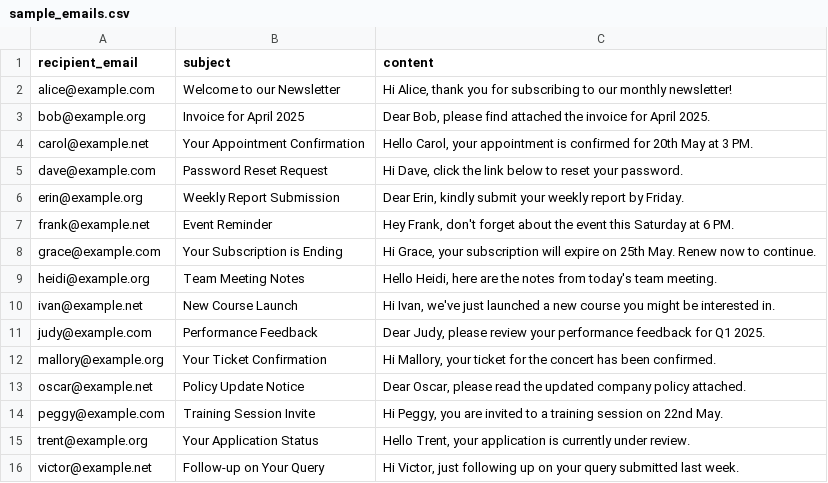
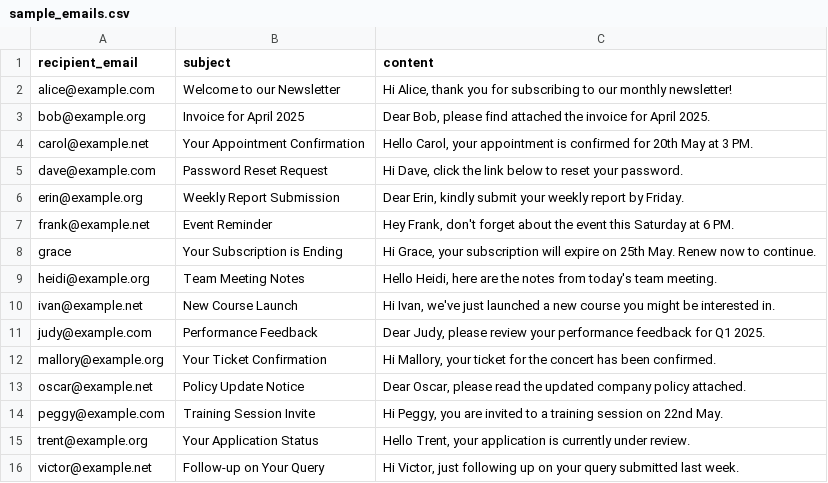
Before and after one commit to sarthak405/artifacts, a CSV file: sample_emails.csv, drawn as a sheet.

Commit message:
Update sample_emails.csv

```diff
--- a/sample_emails.csv
+++ b/sample_emails.csv
@@ -7,3 +7,3 @@ erin@example.org,Weekly Report Submission,"Dear Erin, kindly submit your weekly
 frank@example.net,Event Reminder,"Hey Frank, don't forget about the event this Saturday at 6 PM."
-grace@example.com,Your Subscription is Ending,"Hi Grace, your subscription will expire on 25th May. Renew now to continue."
+grace,Your Subscription is Ending,"Hi Grace, your subscription will expire on 25th May. Renew now to continue."
 heidi@example.org,Team Meeting Notes,"Hello Heidi, here are the notes from today's team meeting."
```
